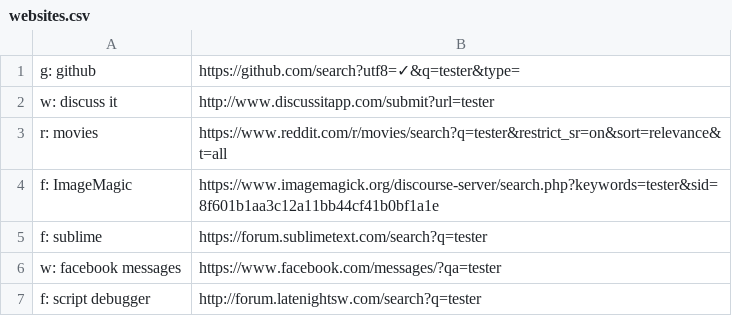
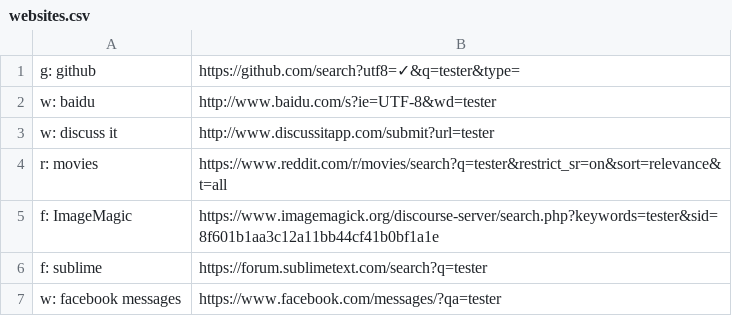
Before and after one commit to nikitavoloboev/alfred-web-searches, a CSV file: workflow/websites.csv, drawn as a sheet; only a part is shown; the shorter side is filled out with more unchanged rows.

Commit message:
website added

```diff
--- a/workflow/websites.csv
+++ b/workflow/websites.csv
@@ -1,2 +1,3 @@
 g: github,https://github.com/search?utf8=✓&q=tester&type=
+w: baidu,http://www.baidu.com/s?ie=UTF-8&wd=tester
 w: discuss it,http://www.discussitapp.com/submit?url=tester
```
